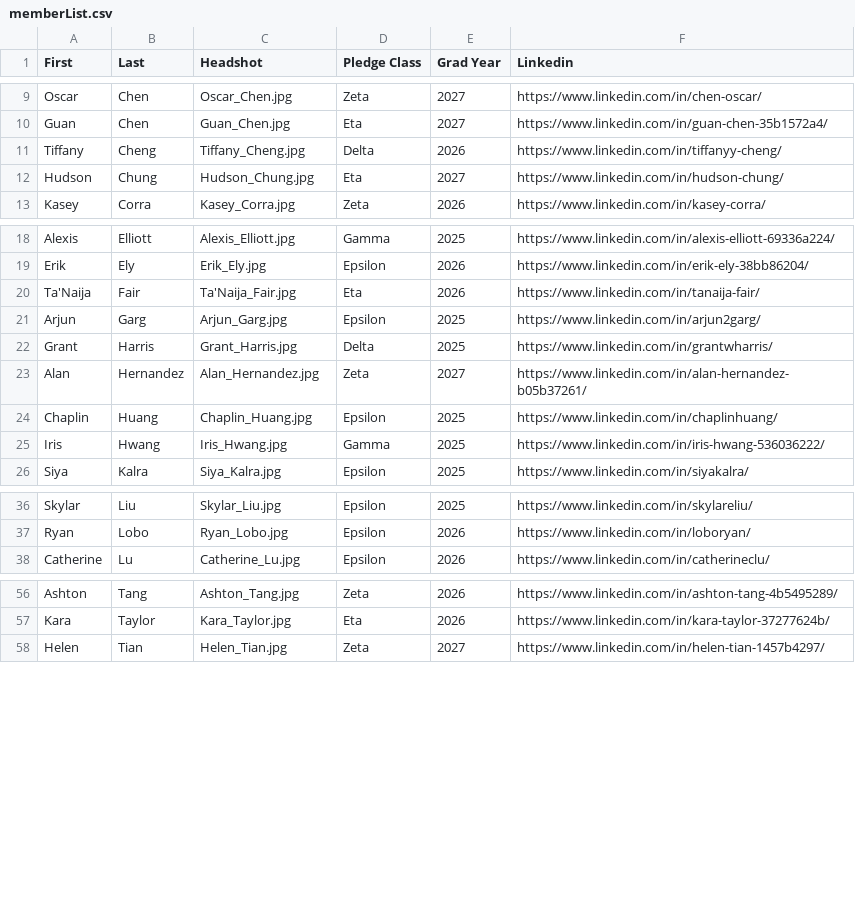
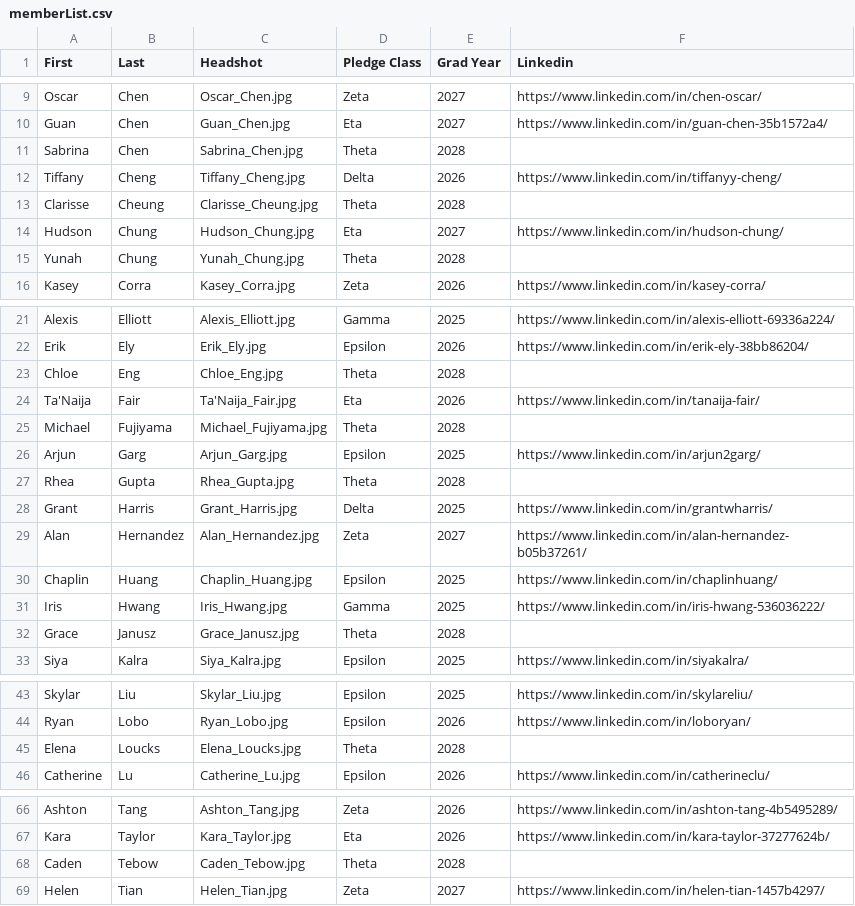
Before and after one commit to KTP-UChicago/website, a CSV file: react-app/public/assets/memberList.csv, drawn as a sheet; only a part is shown, gaps mark what is left out; the diff covers the shown part only.

```diff
--- a/react-app/public/assets/memberList.csv
+++ b/react-app/public/assets/memberList.csv
@@ -10,4 +10,7 @@ Oscar,Chen,Oscar_Chen.jpg,Zeta,2027,https://www.linkedin.com/in/chen-oscar/
 Guan,Chen,Guan_Chen.jpg,Eta,2027,https://www.linkedin.com/in/guan-chen-35b1572a4/
+Sabrina,Chen,Sabrina_Chen.jpg,Theta,2028,
 Tiffany,Cheng,Tiffany_Cheng.jpg,Delta,2026,https://www.linkedin.com/in/tiffanyy-cheng/
+Clarisse,Cheung,Clarisse_Cheung.jpg,Theta,2028,
 Hudson,Chung,Hudson_Chung.jpg,Eta,2027,https://www.linkedin.com/in/hudson-chung/
+Yunah,Chung,Yunah_Chung.jpg,Theta,2028,
 Kasey,Corra,Kasey_Corra.jpg,Zeta,2026,https://www.linkedin.com/in/kasey-corra/
@@ -19,4 +22,7 @@ Alexis,Elliott,Alexis_Elliott.jpg,Gamma,2025,https://www.linkedin.com/in/alexis-
 Erik,Ely,Erik_Ely.jpg,Epsilon,2026,https://www.linkedin.com/in/erik-ely-38bb86204/
+Chloe,Eng,Chloe_Eng.jpg,Theta,2028,
 Ta'Naija,Fair,Ta'Naija_Fair.jpg,Eta,2026,https://www.linkedin.com/in/tanaija-fair/
+Michael,Fujiyama,Michael_Fujiyama.jpg,Theta,2028,
 Arjun,Garg,Arjun_Garg.jpg,Epsilon,2025,https://www.linkedin.com/in/arjun2garg/
+Rhea,Gupta,Rhea_Gupta.jpg,Theta,2028,
 Grant,Harris,Grant_Harris.jpg,Delta,2025,https://www.linkedin.com/in/grantwharris/
@@ -25,2 +31,3 @@ Chaplin,Huang,Chaplin_Huang.jpg,Epsilon,2025,https://www.linkedin.com/in/chaplin
 Iris,Hwang,Iris_Hwang.jpg,Gamma,2025,https://www.linkedin.com/in/iris-hwang-536036222/
+Grace,Janusz,Grace_Janusz.jpg,Theta,2028,
 Siya,Kalra,Siya_Kalra.jpg,Epsilon,2025,https://www.linkedin.com/in/siyakalra/
@@ -37,2 +44,3 @@ Skylar,Liu,Skylar_Liu.jpg,Epsilon,2025,https://www.linkedin.com/in/skylareliu/
 Ryan,Lobo,Ryan_Lobo.jpg,Epsilon,2026,https://www.linkedin.com/in/loboryan/
+Elena,Loucks,Elena_Loucks.jpg,Theta,2028,
 Catherine,Lu,Catherine_Lu.jpg,Epsilon,2026,https://www.linkedin.com/in/catherineclu/
@@ -57,2 +67,3 @@ Ashton,Tang,Ashton_Tang.jpg,Zeta,2026,https://www.linkedin.com/in/ashton-tang-4b
 Kara,Taylor,Kara_Taylor.jpg,Eta,2026,https://www.linkedin.com/in/kara-taylor-37277624b/
+Caden,Tebow,Caden_Tebow.jpg,Theta,2028,
 Helen,Tian,Helen_Tian.jpg,Zeta,2027,https://www.linkedin.com/in/helen-tian-1457b4297/
```
Also changed, not shown: 6 added rows and 15 removed rows elsewhere in this file.
